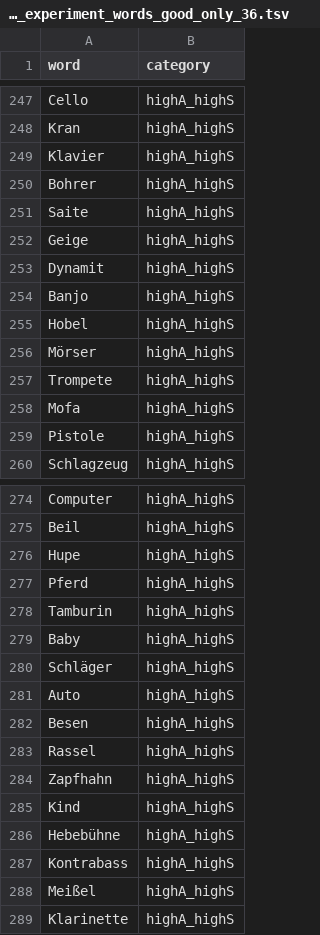
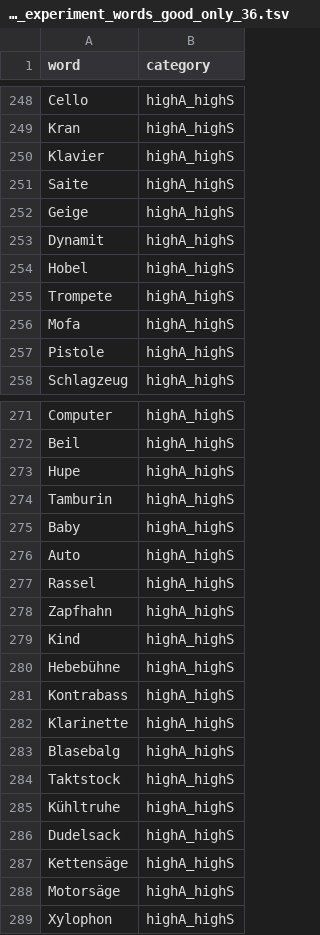
Before and after one commit to andreabruera/german_avocado, a TSV file: txt_results/good_only/36/main_experiment_words_good_only_36.tsv, drawn as a sheet; only a part is shown, gaps mark what is left out; the diff covers the shown part only.

```diff
--- a/txt_results/good_only/36/main_experiment_words_good_only_36.tsv
+++ b/txt_results/good_only/36/main_experiment_words_good_only_36.tsv
@@ -249,3 +250,2 @@ Kran	highA_highS
 Klavier	highA_highS
-Bohrer	highA_highS
 Saite	highA_highS
@@ -253,5 +253,3 @@ Geige	highA_highS
 Dynamit	highA_highS
-Banjo	highA_highS
 Hobel	highA_highS
-Mörser	highA_highS
 Trompete	highA_highS
@@ -276,8 +273,5 @@ Beil	highA_highS
 Hupe	highA_highS
-Pferd	highA_highS
 Tamburin	highA_highS
 Baby	highA_highS
-Schläger	highA_highS
 Auto	highA_highS
-Besen	highA_highS
 Rassel	highA_highS
@@ -287,3 +281,9 @@ Hebebühne	highA_highS
 Kontrabass	highA_highS
-Meißel	highA_highS
 Klarinette	highA_highS
+Blasebalg	highA_highS
+Taktstock	highA_highS
+Kühltruhe	highA_highS
+Dudelsack	highA_highS
+Kettensäge	highA_highS
+Motorsäge	highA_highS
+Xylophon	highA_highS
```
Also changed, not shown: 2 added rows, 3 removed rows, 60 moved rows and 1 edited cell elsewhere in this file, txt_results/good_only/36/pairwise_comparisons_main_experiment_good_only_36.tsv, 29 other files.
